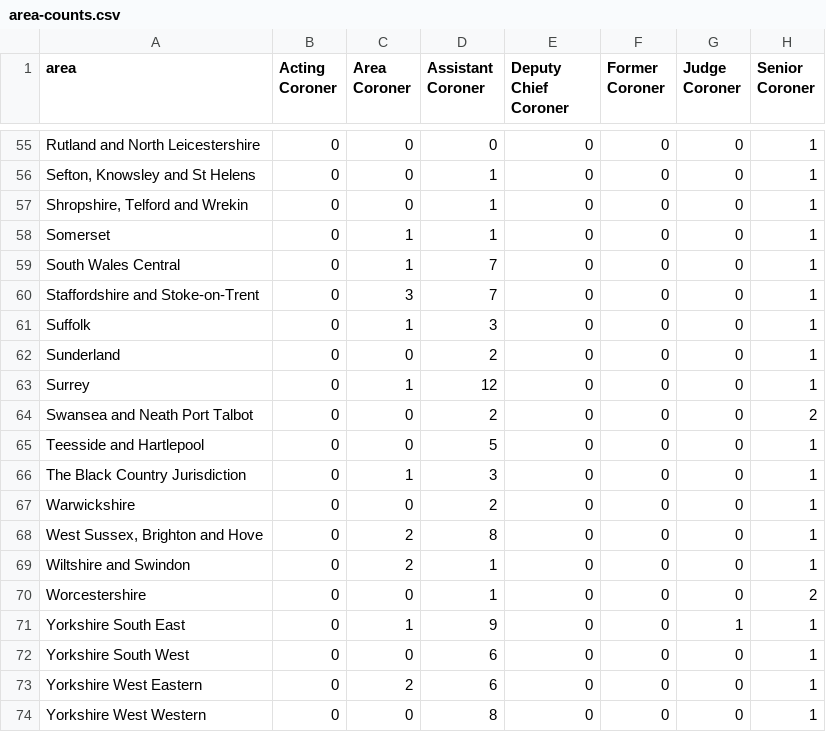
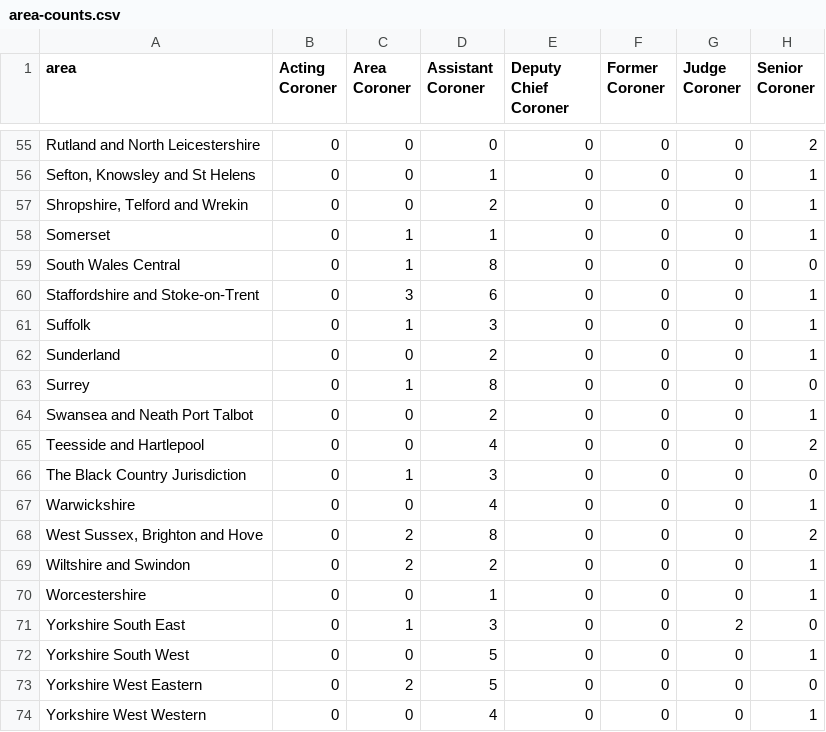
Before and after one commit to Just-Helpful/preventable-deaths-scraper, a CSV file: src/analyse/counts/data/name/area-counts.csv, drawn as a sheet; only a part is shown, gaps mark what is left out; the diff covers the shown part only; the diff names each change by its address in the sheet, - before the commit and + after, or states it on an @@ line.

```diff
--- a/src/analyse/counts/data/name/area-counts.csv
+++ b/src/analyse/counts/data/name/area-counts.csv
-H55 (Senior Coroner): 1
+H55 (Senior Coroner): 2
-D57 (Assistant Coroner): 1
+D57 (Assistant Coroner): 2
-D59 (Assistant Coroner): 7
+D59 (Assistant Coroner): 8
-H59 (Senior Coroner): 1
+H59 (Senior Coroner): 0
-D60 (Assistant Coroner): 7
+D60 (Assistant Coroner): 6
-D63 (Assistant Coroner): 12
+D63 (Assistant Coroner): 8
-H63 (Senior Coroner): 1
+H63 (Senior Coroner): 0
-H64 (Senior Coroner): 2
+H64 (Senior Coroner): 1
-D65 (Assistant Coroner): 5
+D65 (Assistant Coroner): 4
-H65 (Senior Coroner): 1
+H65 (Senior Coroner): 2
-H66 (Senior Coroner): 1
+H66 (Senior Coroner): 0
-D67 (Assistant Coroner): 2
+D67 (Assistant Coroner): 4
-H68 (Senior Coroner): 1
+H68 (Senior Coroner): 2
-D69 (Assistant Coroner): 1
+D69 (Assistant Coroner): 2
-H70 (Senior Coroner): 2
+H70 (Senior Coroner): 1
-D71 (Assistant Coroner): 9
+D71 (Assistant Coroner): 3
-G71 (Judge Coroner): 1
+G71 (Judge Coroner): 2
-H71 (Senior Coroner): 1
+H71 (Senior Coroner): 0
-D72:D73 (Assistant Coroner): 6
+D72:D73 (Assistant Coroner): 5
-H73 (Senior Coroner): 1
+H73 (Senior Coroner): 0
-D74 (Assistant Coroner): 8
+D74 (Assistant Coroner): 4
```
Also changed, not shown: 1 added row, 1 removed row and 56 edited cells elsewhere in this file, src/analyse/counts/data/sent/name-statuses.csv, src/analyse/counts/data/sent/rcpt-statuses.csv, 27 other files.
